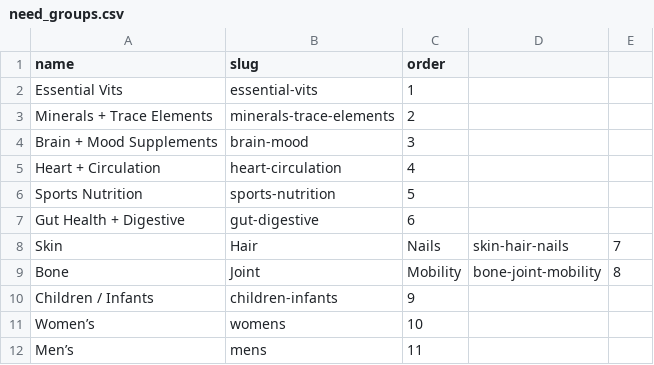
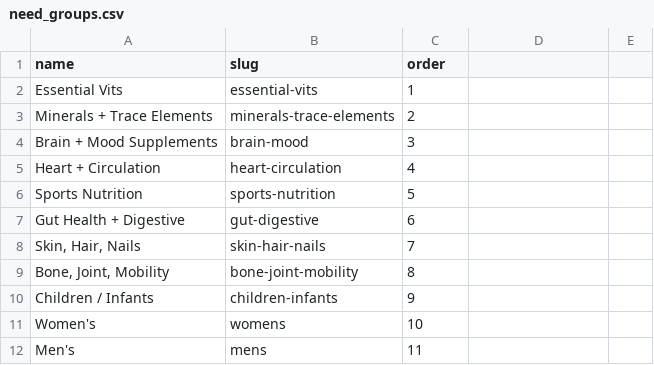
Before and after one commit to Sulaiman-Khan180204/Diss, a CSV file: database/data/need_groups.csv, drawn as a sheet.

```diff
--- a/database/data/need_groups.csv
+++ b/database/data/need_groups.csv
@@ -7,6 +7,6 @@ Sports Nutrition,sports-nutrition,5
 Gut Health + Digestive,gut-digestive,6
-Skin, Hair, Nails,skin-hair-nails,7
-Bone, Joint, Mobility,bone-joint-mobility,8
+"Skin, Hair, Nails",skin-hair-nails,7
+"Bone, Joint, Mobility",bone-joint-mobility,8
 Children / Infants,children-infants,9
-Women’s,womens,10
-Men’s,mens,11
+Women's,womens,10
+Men's,mens,11
```
Also changed, not shown: database/data/ingredients.csv, 4 other files.
